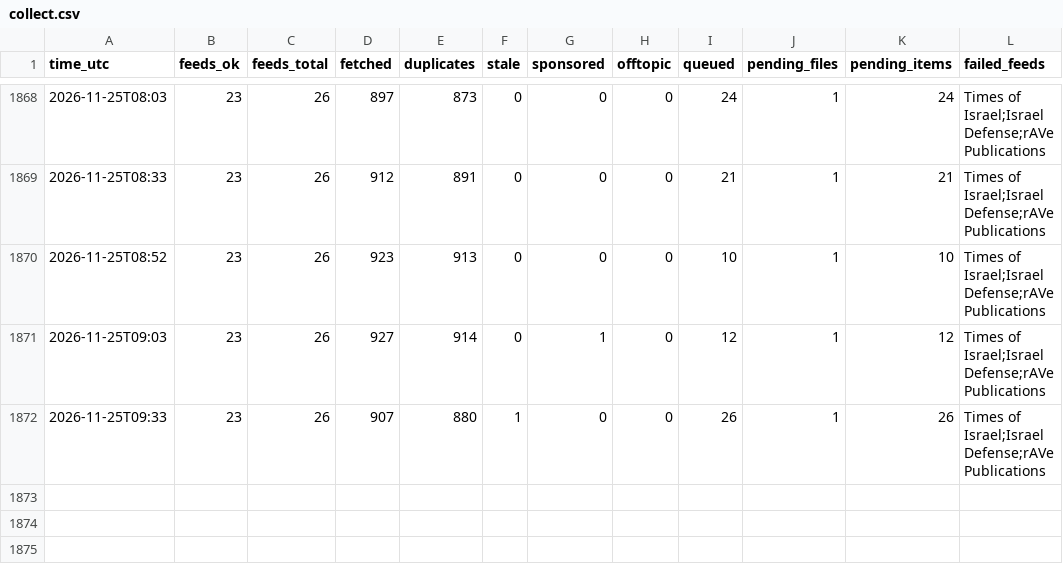
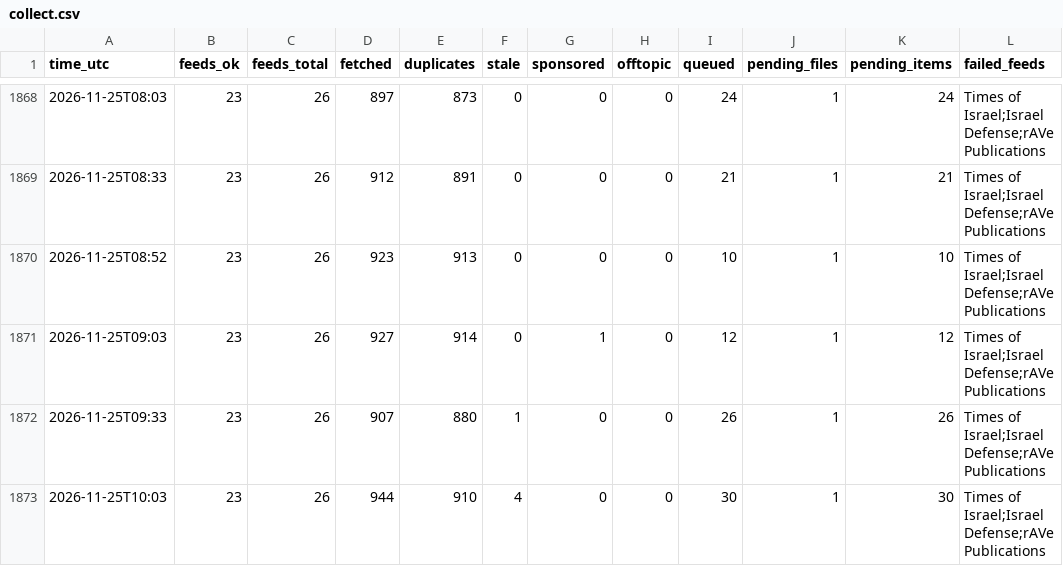
Before and after one commit to mishlyeden-stack/finpulse, a CSV file: logs/collect.csv, drawn as a sheet; only a part is shown, gaps mark what is left out; the diff names each change by its address in the sheet, - before the commit and + after, or states it on an @@ line.

Commit message:
collect 2026-11-25 10:03

```diff
--- a/logs/collect.csv
+++ b/logs/collect.csv
+row 1873: 2026-11-25T10:03 | 23 | 26 | 944 | 910 | 4 | 0 | 0 | 30 | 1 | 30 | Times of Israel;Israel Defense;rAVe Publications
```
Also changed, not shown: 4 other files.
